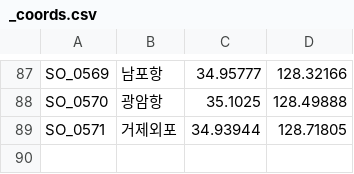
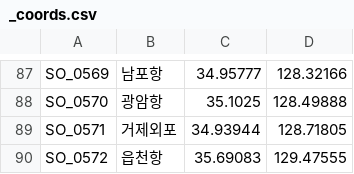
Before and after one commit to cantatapream/SEAGNAL, a CSV file: client/tide_data/Raw_tide_data/2027_hghlw/_coords.csv, drawn as a sheet; only a part is shown, gaps mark what is left out; the diff names each change by its address in the sheet, - before the commit and + after, or states it on an @@ line.

```diff
--- a/client/tide_data/Raw_tide_data/2027_hghlw/_coords.csv
+++ b/client/tide_data/Raw_tide_data/2027_hghlw/_coords.csv
+row 90: SO_0572 | 읍천항 | 35.69083 | 129.47555
```
Also changed, not shown: 1 other file.
